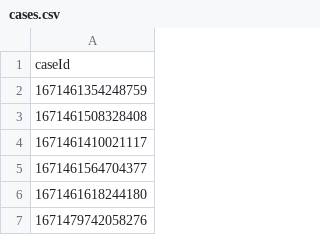
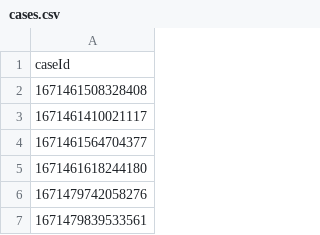
Before and after one commit to hmcts/xui-performance, a CSV file: cases.csv, drawn as a sheet; only a part is shown; the shorter side is filled out with more unchanged rows; the diff names each change by its address in the sheet, - before the commit and + after, or states it on an @@ line.

Commit message:
test ready

```diff
--- a/cases.csv
+++ b/cases.csv
-row 2: 1671461354248759
```
